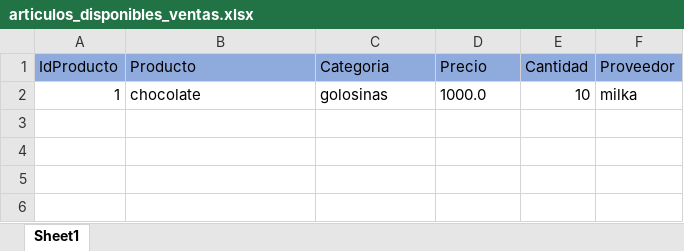
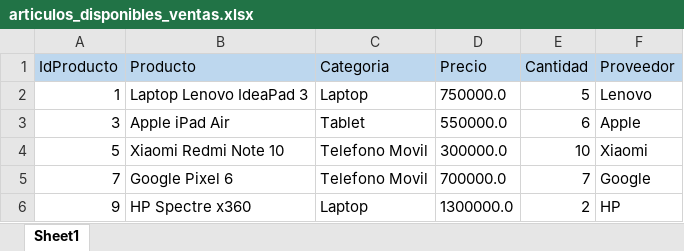
Before and after one commit to ignaciomajo/rocketbot_suite_2, an Excel workbook: resources/articulos_disponibles_ventas.xlsx, sheet Sheet1, drawn as a sheet; values as stored, in another font and other column widths than the file's, no borders; removed rows and columns are numbered as before the commit, all else as after; the diff names each change by its address in the sheet, - before the commit and + after, or states it on an @@ line.

```diff
--- a/resources/articulos_disponibles_ventas.xlsx (sheet Sheet1)
+++ b/resources/articulos_disponibles_ventas.xlsx (sheet Sheet1)
-A1:F1 fill: #8FAADC
+A1:F1 fill: #BDD7EE
-row 2: 1 | chocolate | golosinas | 1000.0 | 10 | milka
+row 2: 1 | Laptop Lenovo IdeaPad 3 | Laptop | 750000.0 | 5 | Lenovo
+row 3: 3 | Apple iPad Air | Tablet | 550000.0 | 6 | Apple
+row 4: 5 | Xiaomi Redmi Note 10 | Telefono Movil | 300000.0 | 10 | Xiaomi
+row 5: 7 | Google Pixel 6 | Telefono Movil | 700000.0 | 7 | Google
+row 6: 9 | HP Spectre x360 | Laptop | 1300000.0 | 2 | HP
```
Also changed, not shown: 4 other files.
